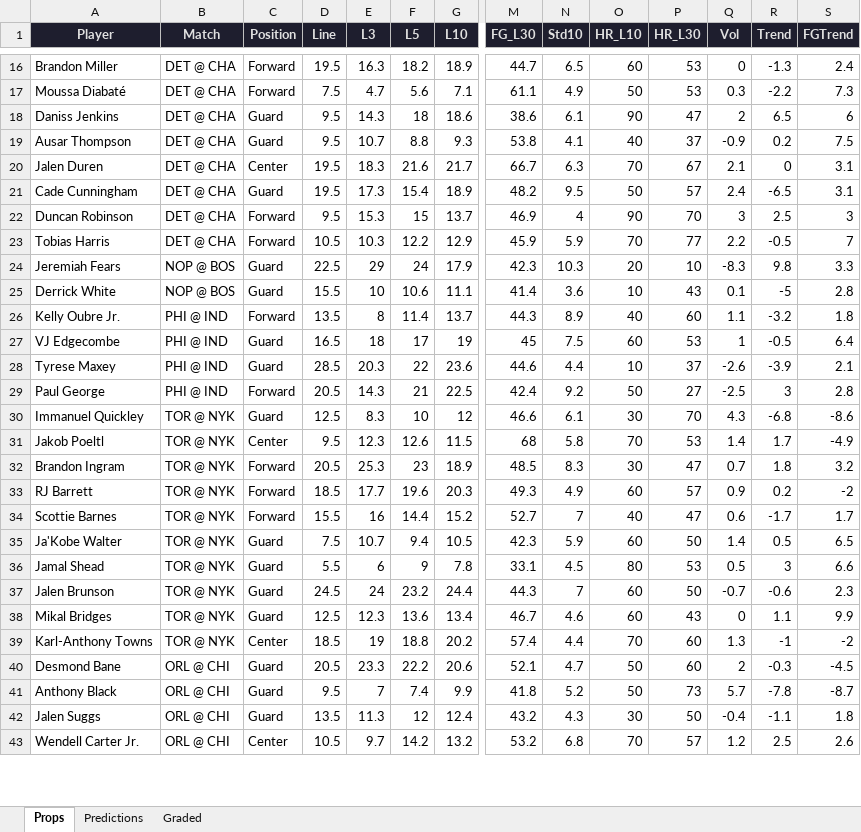
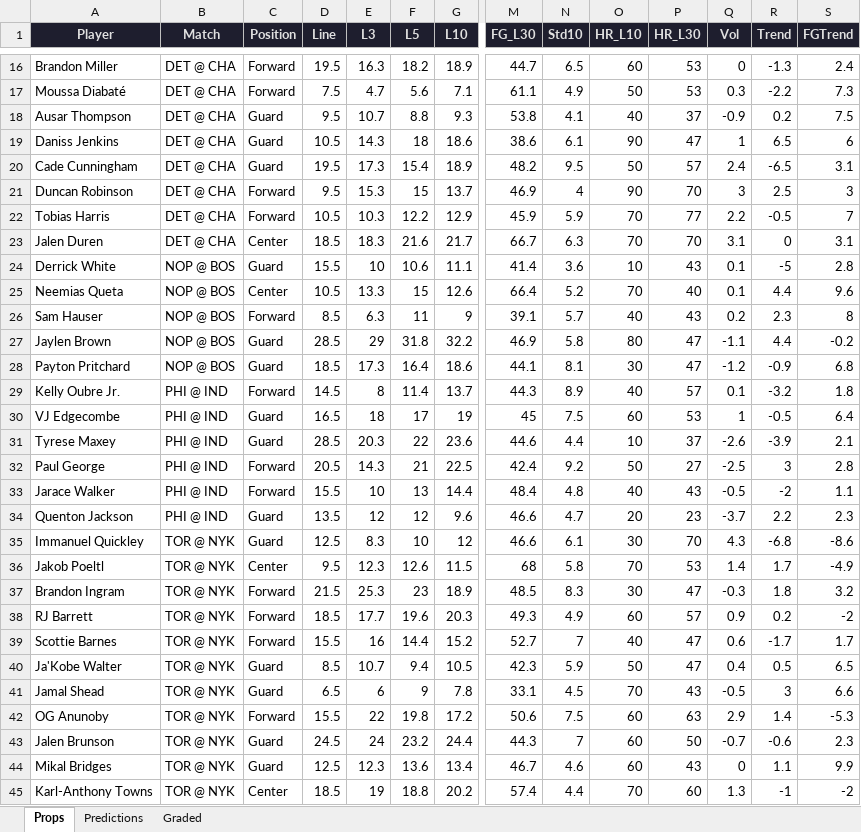
Before and after one commit to iamwerewolf1007/PropEdgeV11.0, an Excel workbook: daily/2026-04-10.xlsx, sheet Props, drawn as a sheet; only a part is shown, gaps mark what is left out; the shorter side is filled out with more unchanged rows; values as stored, in another font and other column widths than the file's, no borders; removed rows and columns are numbered as before the commit, all else as after; rows hold the shown columns only; the diff covers the shown part only; the diff names each change by its address in the sheet, - before the commit and + after, or states it on an @@ line.

```diff
--- a/daily/2026-04-10.xlsx (sheet Props)
+++ b/daily/2026-04-10.xlsx (sheet Props)
-row 18: Daniss Jenkins | DET @ CHA | Guard | 9.5 | 14.3 | 18 | 18.6 | 38.6 | 6.1 | 90 | 47 | 2 | 6.5 | 6
-row 20: Jalen Duren | DET @ CHA | Center | 19.5 | 18.3 | 21.6 | 21.7 | 66.7 | 6.3 | 70 | 67 | 2.1 | 0 | 3.1
+row 19: Daniss Jenkins | DET @ CHA | Guard | 10.5 | 14.3 | 18 | 18.6 | 38.6 | 6.1 | 90 | 47 | 1 | 6.5 | 6
-row 24: Jeremiah Fears | NOP @ BOS | Guard | 22.5 | 29 | 24 | 17.9 | 42.3 | 10.3 | 20 | 10 | -8.3 | 9.8 | 3.3
+row 23: Jalen Duren | DET @ CHA | Center | 18.5 | 18.3 | 21.6 | 21.7 | 66.7 | 6.3 | 70 | 70 | 3.1 | 0 | 3.1
+row 25: Neemias Queta | NOP @ BOS | Center | 10.5 | 13.3 | 15 | 12.6 | 66.4 | 5.2 | 70 | 40 | 0.1 | 4.4 | 9.6
+row 26: Sam Hauser | NOP @ BOS | Forward | 8.5 | 6.3 | 11 | 9 | 39.1 | 5.7 | 40 | 43 | 0.2 | 2.3 | 8
+row 27: Jaylen Brown | NOP @ BOS | Guard | 28.5 | 29 | 31.8 | 32.2 | 46.9 | 5.8 | 80 | 47 | -1.1 | 4.4 | -0.2
+row 28: Payton Pritchard | NOP @ BOS | Guard | 18.5 | 17.3 | 16.4 | 18.6 | 44.1 | 8.1 | 30 | 47 | -1.2 | -0.9 | 6.8
-D29 (Line): 13.5
+D29 (Line): 14.5
-P29 (HR_L30): 60
+P29 (HR_L30): 57
-Q29 (Vol): 1.1
+Q29 (Vol): 0.1
+row 33: Jarace Walker | PHI @ IND | Forward | 15.5 | 10 | 13 | 14.4 | 48.4 | 4.8 | 40 | 43 | -0.5 | -2 | 1.1
+row 34: Quenton Jackson | PHI @ IND | Guard | 13.5 | 12 | 12 | 9.6 | 46.6 | 4.7 | 20 | 23 | -3.7 | 2.2 | 2.3
-D37 (Line): 20.5
+D37 (Line): 21.5
-Q37 (Vol): 0.7
+Q37 (Vol): -0.3
-D40 (Line): 7.5
+D40 (Line): 8.5
-O40 (HR_L10): 60
+O40 (HR_L10): 50
-P40 (HR_L30): 50
+P40 (HR_L30): 47
-Q40 (Vol): 1.4
+Q40 (Vol): 0.4
-D41 (Line): 5.5
+D41 (Line): 6.5
-O41 (HR_L10): 80
+O41 (HR_L10): 70
-P41 (HR_L30): 53
+P41 (HR_L30): 43
-Q41 (Vol): 0.5
+Q41 (Vol): -0.5
+row 42: OG Anunoby | TOR @ NYK | Forward | 15.5 | 22 | 19.8 | 17.2 | 50.6 | 7.5 | 60 | 63 | 2.9 | 1.4 | -5.3
```
Also changed, not shown: 32 added rows, 5 removed rows, 1 moved row and 29 edited cells elsewhere in this sheet, sheet Predictions, sheet Graded, 2 other files.
